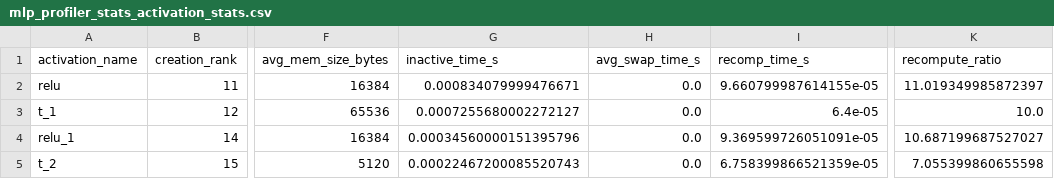
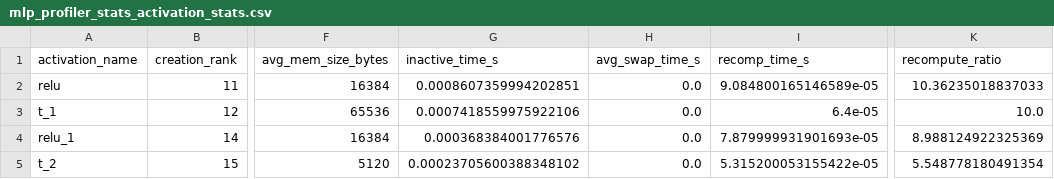
Before and after one commit to MoonetD/CS265-mlsys-project-final, a CSV file: mlp_profiler_stats_activation_stats.csv, drawn as a sheet; only a part is shown, gaps mark what is left out; the diff names each change by its address in the sheet, - before the commit and + after, or states it on an @@ line.

```diff
--- a/mlp_profiler_stats_activation_stats.csv
+++ b/mlp_profiler_stats_activation_stats.csv
-G2 (inactive_time_s): 0.000834079999476671
+G2 (inactive_time_s): 0.0008607359994202851
-I2 (recomp_time_s): 9.660799987614155e-05
+I2 (recomp_time_s): 9.084800165146589e-05
-K2 (recompute_ratio): 11.019349985872397
+K2 (recompute_ratio): 10.36235018837033
-G3 (inactive_time_s): 0.0007255680002272127
+G3 (inactive_time_s): 0.0007418559975922106
-G4 (inactive_time_s): 0.00034560000151395796
+G4 (inactive_time_s): 0.000368384001776576
-I4 (recomp_time_s): 9.369599726051091e-05
+I4 (recomp_time_s): 7.879999931901693e-05
-K4 (recompute_ratio): 10.687199687527027
+K4 (recompute_ratio): 8.988124922325369
-G5 (inactive_time_s): 0.00022467200085520743
+G5 (inactive_time_s): 0.00023705600388348102
-I5 (recomp_time_s): 6.758399866521359e-05
+I5 (recomp_time_s): 5.315200053155422e-05
-K5 (recompute_ratio): 7.055399860655598
+K5 (recompute_ratio): 5.548778180491354
```
Also changed, not shown: mlp_profiler_stats_node_stats.csv, 26 other files.
